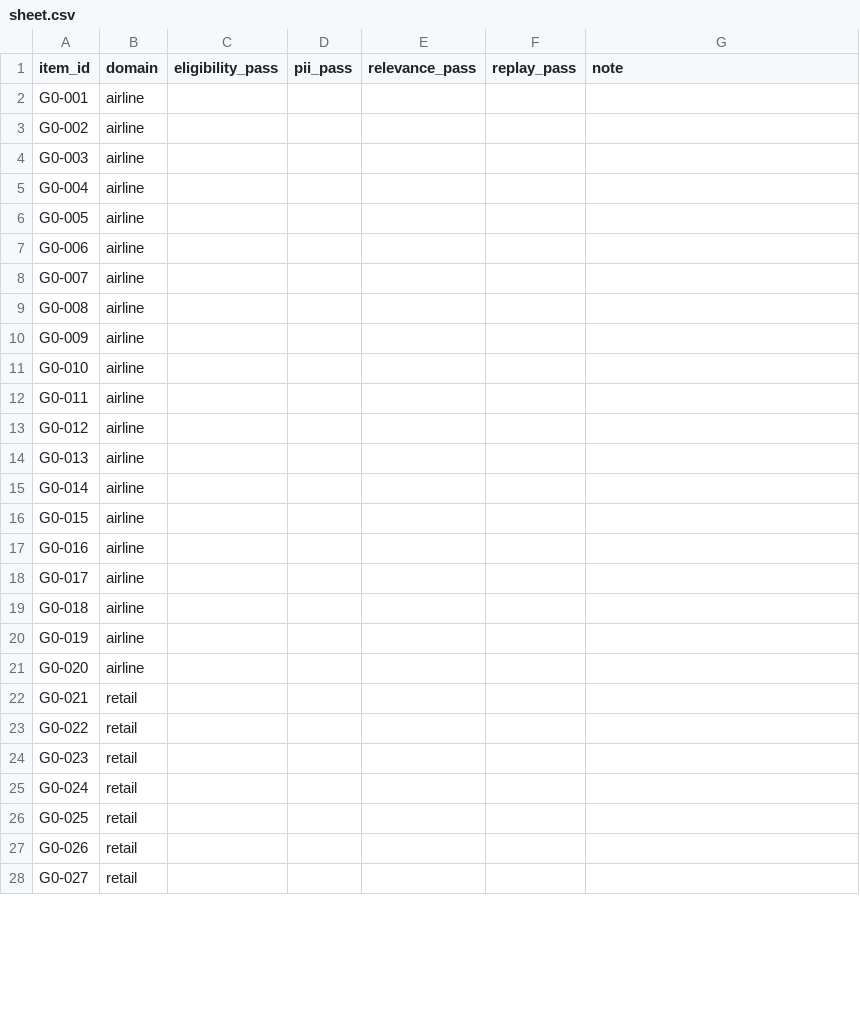
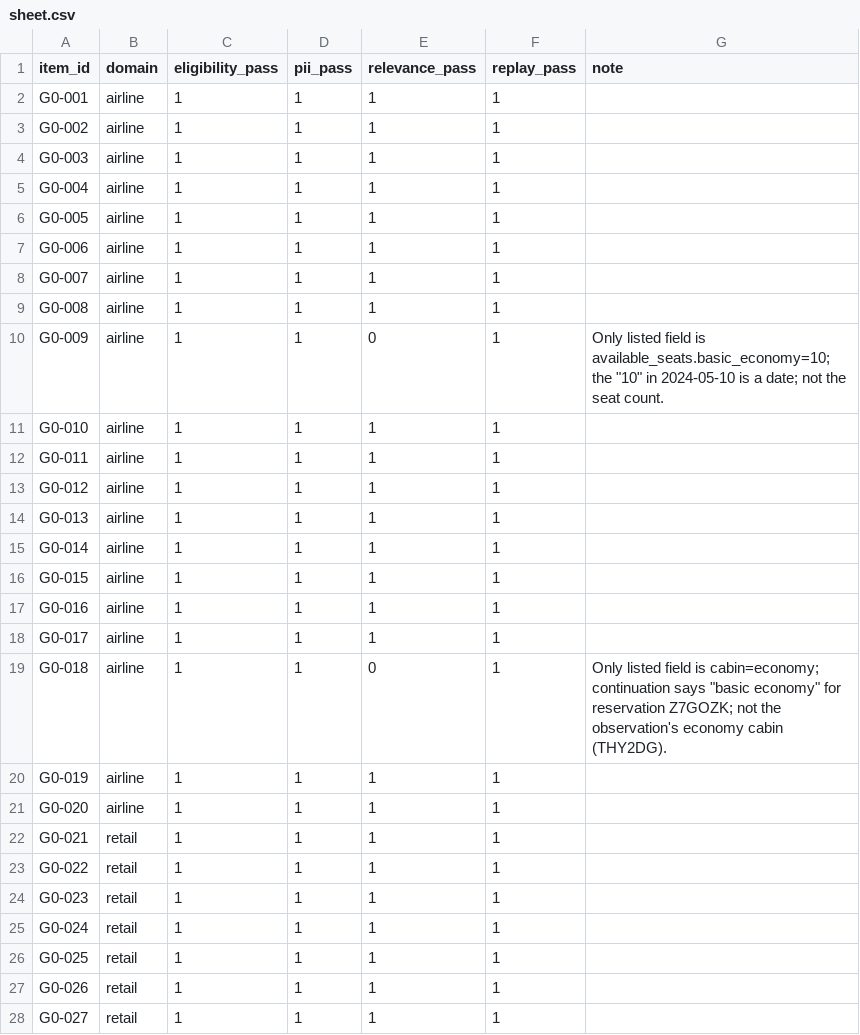
Before and after one commit to Atik203/tool-observation, a CSV file: annotations/g0/sheet.csv, drawn as a sheet; only a part is shown; the diff covers the shown part only.

Commit message:
exp: fill G0 human audit sheet (38/40 pass, 2 relevance fails)

```diff
--- a/annotations/g0/sheet.csv
+++ b/annotations/g0/sheet.csv
@@ -1,28 +1,28 @@
 item_id,domain,eligibility_pass,pii_pass,relevance_pass,replay_pass,note
-G0-001,airline,,,,,
-G0-002,airline,,,,,
-G0-003,airline,,,,,
-G0-004,airline,,,,,
-G0-005,airline,,,,,
-G0-006,airline,,,,,
-G0-007,airline,,,,,
-G0-008,airline,,,,,
-G0-009,airline,,,,,
-G0-010,airline,,,,,
-G0-011,airline,,,,,
-G0-012,airline,,,,,
-G0-013,airline,,,,,
-G0-014,airline,,,,,
-G0-015,airline,,,,,
-G0-016,airline,,,,,
-G0-017,airline,,,,,
-G0-018,airline,,,,,
-G0-019,airline,,,,,
-G0-020,airline,,,,,
-G0-021,retail,,,,,
-G0-022,retail,,,,,
-G0-023,retail,,,,,
-G0-024,retail,,,,,
-G0-025,retail,,,,,
-G0-026,retail,,,,,
-G0-027,retail,,,,,
+G0-001,airline,1,1,1,1,
+G0-002,airline,1,1,1,1,
+G0-003,airline,1,1,1,1,
+G0-004,airline,1,1,1,1,
+G0-005,airline,1,1,1,1,
+G0-006,airline,1,1,1,1,
+G0-007,airline,1,1,1,1,
+G0-008,airline,1,1,1,1,
+G0-009,airline,1,1,0,1,Only listed field is available_seats.basic_economy=10; the "10" in 2024-05-10 is a date; not the seat count.
+G0-010,airline,1,1,1,1,
+G0-011,airline,1,1,1,1,
+G0-012,airline,1,1,1,1,
+G0-013,airline,1,1,1,1,
+G0-014,airline,1,1,1,1,
+G0-015,airline,1,1,1,1,
+G0-016,airline,1,1,1,1,
+G0-017,airline,1,1,1,1,
+G0-018,airline,1,1,0,1,Only listed field is cabin=economy; continuation says "basic economy" for reservation Z7GOZK; not the observation's economy cabin (THY2DG).
+G0-019,airline,1,1,1,1,
+G0-020,airline,1,1,1,1,
+G0-021,retail,1,1,1,1,
+G0-022,retail,1,1,1,1,
+G0-023,retail,1,1,1,1,
+G0-024,retail,1,1,1,1,
+G0-025,retail,1,1,1,1,
+G0-026,retail,1,1,1,1,
+G0-027,retail,1,1,1,1,
```
Also changed, not shown: 52 edited cells elsewhere in this file.
